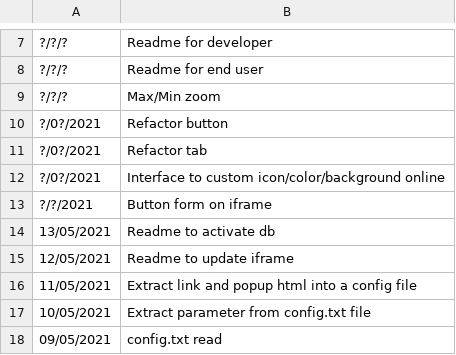
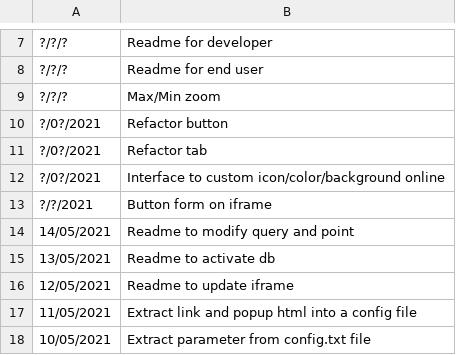
Before and after one commit to jnguyen1192/HackAndHopeDefi3, a CSV file: POC_Tasks/WebView/Leaflet/data/fonctionnalites.csv, drawn as a sheet; only a part is shown, gaps mark what is left out; the shorter side is filled out with more unchanged rows; the diff names each change by its address in the sheet, - before the commit and + after, or states it on an @@ line.

Commit message:
#7 Features updated and readme added to modify marker

```diff
--- a/POC_Tasks/WebView/Leaflet/data/fonctionnalites.csv
+++ b/POC_Tasks/WebView/Leaflet/data/fonctionnalites.csv
+row 14: 14/05/2021 | Readme to modify query and point
```
Also changed, not shown: 5 other files.
